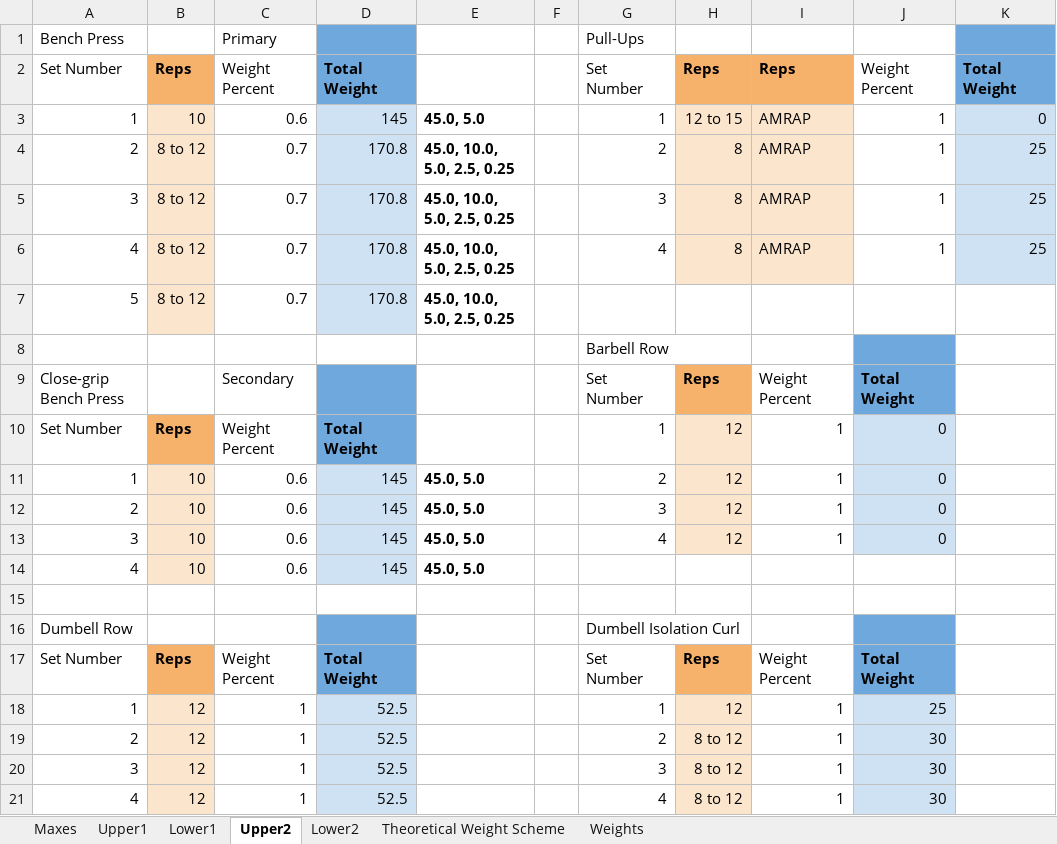
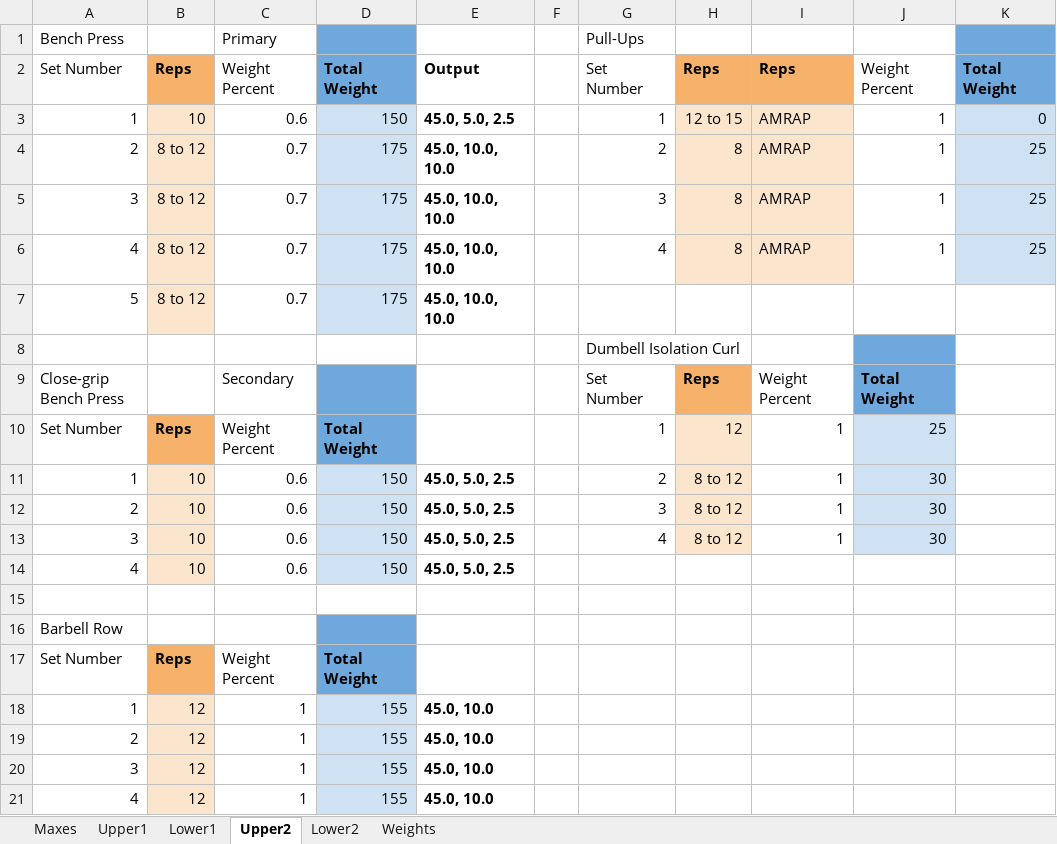
Before and after one commit to Jesse-L2/excel-barbell-workout-tracker, an Excel workbook: Workout.xlsx, sheet Upper2, drawn as a sheet; values as stored, in another font and other column widths than the file's, no borders; removed rows and columns are numbered as before the commit, all else as after; the diff names each change by its address in the sheet, - before the commit and + after, or states it on an @@ line.

```diff
--- a/Workout.xlsx (sheet Upper2)
+++ b/Workout.xlsx (sheet Upper2)
-sheet tab: Theoretical Weight Scheme
-E2: (empty)
+E2: Output
-D3: 145
+D3: 150
-E3: 45.0, 5.0
+E3: 45.0, 5.0, 2.5
-D4:D7: 170.8
+D4:D7: 175
-E4:E7: 45.0, 10.0, 5.0, 2.5, 0.25
+E4:E7: 45.0, 10.0, 10.0
-G8: Barbell Row
+G8: Dumbell Isolation Curl
-J10: 0
+J10: 25
-D11:D14: 145
+D11:D14: 150
-E11:E14: 45.0, 5.0
+E11:E14: 45.0, 5.0, 2.5
-H11:H13: 12
+H11:H13: 8 to 12
-J11:J13: 0
+J11:J13: 30
-row 16: Dumbell Row |  |  |  |  |  | Dumbell Isolation Curl
+row 16: Barbell Row
-G17: Set Number
+G17: (empty)
-H17: Reps
+H17: (empty)
-H17 fill: #F6B26B
+H17 fill: none
-I17: Weight Percent
+I17: (empty)
-J17: Total Weight
+J17: (empty)
-J17 fill: #6FA8DC
+J17 fill: none
-D18:D21: 52.5
+D18:D21: 155
-E18:E21: (empty)
+E18:E21: 45.0, 10.0
-G18: 1
+G18: (empty)
-H18: 12
+H18: (empty)
-H18:H21 fill: #FCE5CD
+H18:H21 fill: none
-I18:I21: 1
+I18:I21: (empty)
-J18: 25
+J18: (empty)
-J18:J21 fill: #CFE2F3
+J18:J21 fill: none
-G19: 2
+G19: (empty)
-H19:H21: 8 to 12
+H19:H21: (empty)
-J19:J21: 30
+J19:J21: (empty)
-G20: 3
+G20: (empty)
-G21: 4
+G21: (empty)
```
Also changed, not shown: sheet Upper1, sheet Lower2, sheet Lower1, sheet Maxes, 2 other files.
